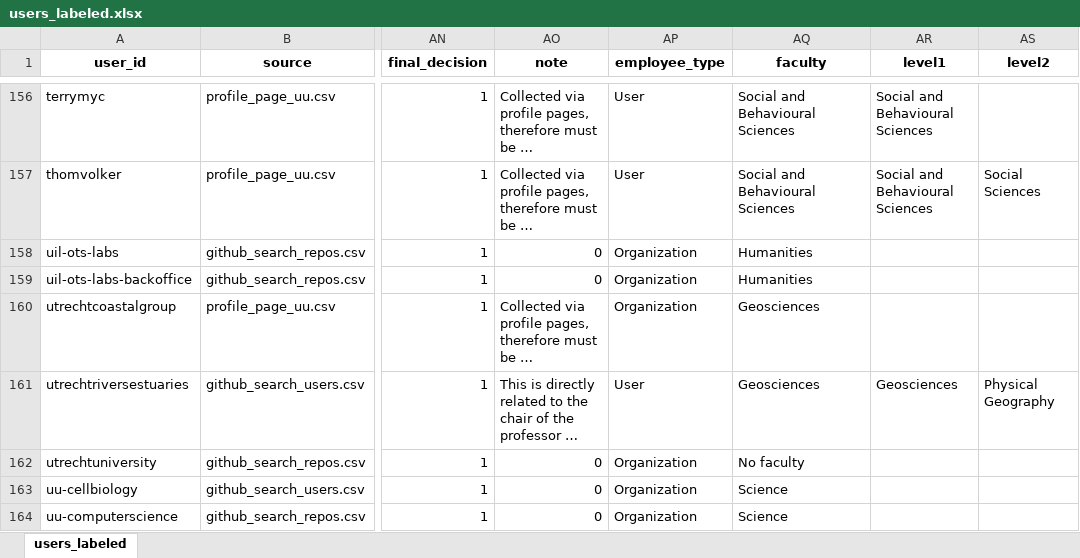
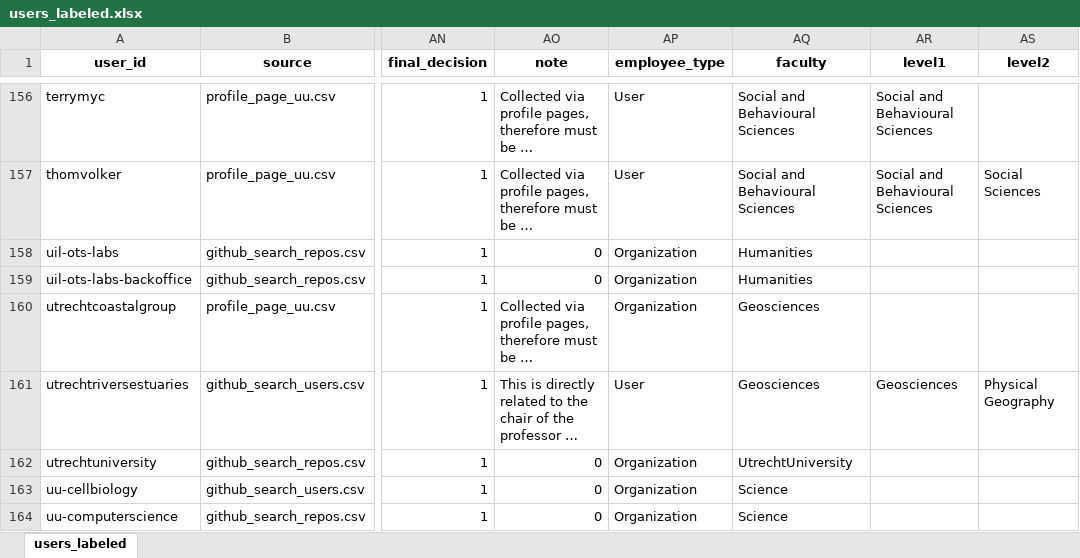
Before and after one commit to kequach/Thesis-Mapping-RS, an Excel workbook: data/users_labeled.xlsx, sheet users_labeled, drawn as a sheet; only a part is shown, gaps mark what is left out; long unchanged cells end in …; values as stored, in another font and other column widths than the file's, no borders; the diff names each change by its address in the sheet, - before the commit and + after, or states it on an @@ line.

Commit message:
Update data (rename no faculty to UtrechtUniversity)

```diff
--- a/data/users_labeled.xlsx (sheet users_labeled)
+++ b/data/users_labeled.xlsx (sheet users_labeled)
-AQ162 (faculty): No faculty
+AQ162 (faculty): UtrechtUniversity
```
Also changed, not shown: 3 other files.
